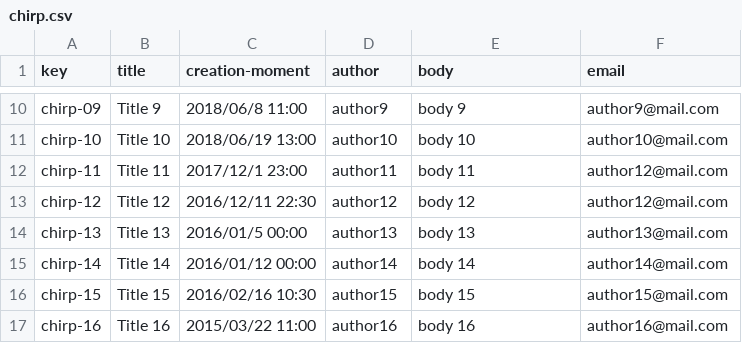
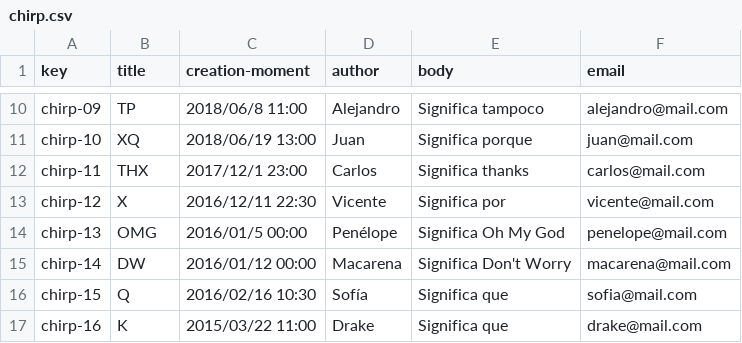
Before and after one commit to Alex-GF/Acme-Toolkits, a CSV file: src/main/webapp/WEB-INF/resources/sample-data/chirp.csv, drawn as a sheet; only a part is shown, gaps mark what is left out; the diff covers the shown part only; the diff names each change by its address in the sheet, - before the commit and + after, or states it on an @@ line.

```diff
--- a/src/main/webapp/WEB-INF/resources/sample-data/chirp.csv
+++ b/src/main/webapp/WEB-INF/resources/sample-data/chirp.csv
-B10 (title): Title 9
+B10 (title): TP
-D10 (author): author9
+D10 (author): Alejandro
-E10 (body): body 9
+E10 (body): Significa tampoco
-F10 (email): author9@mail.com
+F10 (email): alejandro@mail.com
-B11 (title): Title 10
+B11 (title): XQ
-D11 (author): author10
+D11 (author): Juan
-E11 (body): body 10
+E11 (body): Significa porque
-F11 (email): author10@mail.com
+F11 (email): juan@mail.com
-B12 (title): Title 11
+B12 (title): THX
-D12 (author): author11
+D12 (author): Carlos
-E12 (body): body 11
+E12 (body): Significa thanks
-F12 (email): author12@mail.com
+F12 (email): carlos@mail.com
-B13 (title): Title 12
+B13 (title): X
-D13 (author): author12
+D13 (author): Vicente
-E13 (body): body 12
+E13 (body): Significa por
-F13 (email): author12@mail.com
+F13 (email): vicente@mail.com
-B14 (title): Title 13
+B14 (title): OMG
-D14 (author): author13
+D14 (author): Penélope
-E14 (body): body 13
+E14 (body): Significa Oh My God
-F14 (email): author13@mail.com
+F14 (email): penelope@mail.com
-B15 (title): Title 14
+B15 (title): DW
-D15 (author): author14
+D15 (author): Macarena
-E15 (body): body 14
+E15 (body): Significa Don't Worry
-F15 (email): author14@mail.com
+F15 (email): macarena@mail.com
-B16 (title): Title 15
+B16 (title): Q
-D16 (author): author15
+D16 (author): Sofía
-E16 (body): body 15
+E16 (body): Significa que
-F16 (email): author15@mail.com
+F16 (email): sofia@mail.com
-B17 (title): Title 16
+B17 (title): K
-D17 (author): author16
+D17 (author): Drake
-E17 (body): body 16
+E17 (body): Significa que
-F17 (email): author16@mail.com
+F17 (email): drake@mail.com
```
Also changed, not shown: 48 edited cells elsewhere in this file.
